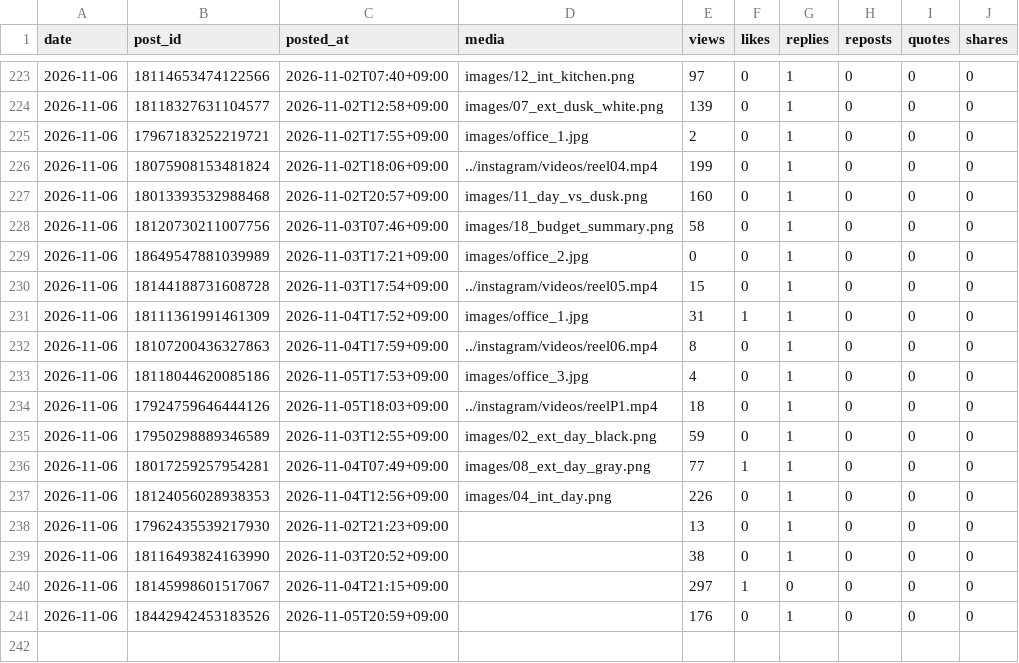
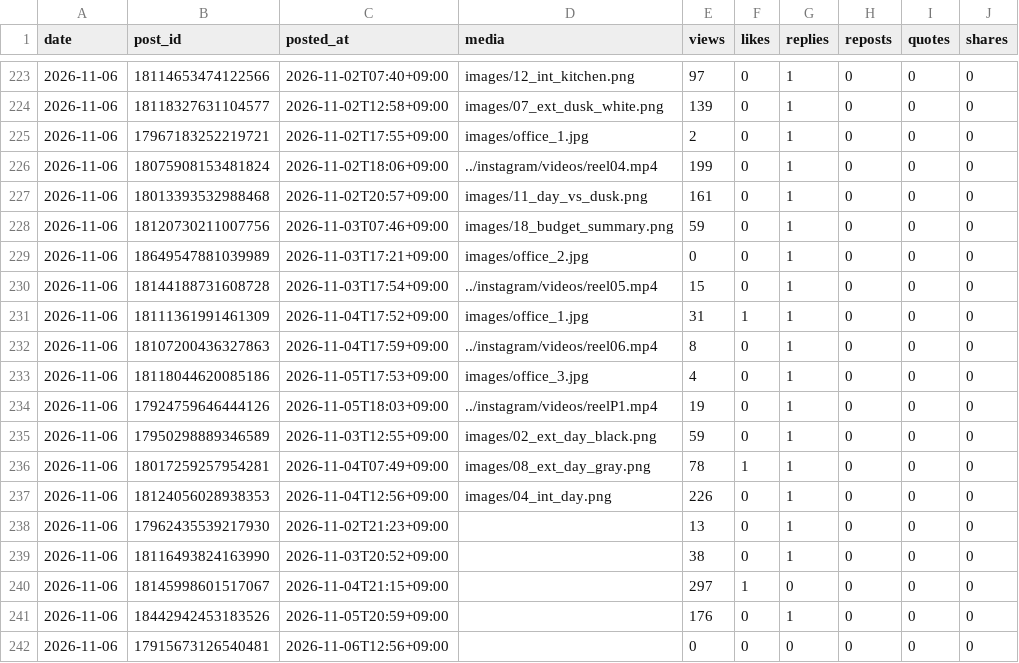
Before and after one commit to rikutonbo318-ctrl/TOWA, a CSV file: threads/stats.csv, drawn as a sheet; only a part is shown, gaps mark what is left out.

Commit message:
Threads: 投稿済みと数字を記録

```diff
--- a/threads/stats.csv
+++ b/threads/stats.csv
@@ -226,4 +226,4 @@ date,post_id,posted_at,media,views,likes,replies,reposts,quotes,shares
 2026-11-06,18075908153481824,2026-11-02T18:06+09:00,../instagram/videos/reel04.mp4,199,0,1,0,0,0
-2026-11-06,18013393532988468,2026-11-02T20:57+09:00,images/11_day_vs_dusk.png,160,0,1,0,0,0
-2026-11-06,18120730211007756,2026-11-03T07:46+09:00,images/18_budget_summary.png,58,0,1,0,0,0
+2026-11-06,18013393532988468,2026-11-02T20:57+09:00,images/11_day_vs_dusk.png,161,0,1,0,0,0
+2026-11-06,18120730211007756,2026-11-03T07:46+09:00,images/18_budget_summary.png,59,0,1,0,0,0
 2026-11-06,18649547881039989,2026-11-03T17:21+09:00,images/office_2.jpg,0,0,1,0,0,0
@@ -233,5 +233,5 @@ date,post_id,posted_at,media,views,likes,replies,reposts,quotes,shares
 2026-11-06,18118044620085186,2026-11-05T17:53+09:00,images/office_3.jpg,4,0,1,0,0,0
-2026-11-06,17924759646444126,2026-11-05T18:03+09:00,../instagram/videos/reelP1.mp4,18,0,1,0,0,0
+2026-11-06,17924759646444126,2026-11-05T18:03+09:00,../instagram/videos/reelP1.mp4,19,0,1,0,0,0
 2026-11-06,17950298889346589,2026-11-03T12:55+09:00,images/02_ext_day_black.png,59,0,1,0,0,0
-2026-11-06,18017259257954281,2026-11-04T07:49+09:00,images/08_ext_day_gray.png,77,1,1,0,0,0
+2026-11-06,18017259257954281,2026-11-04T07:49+09:00,images/08_ext_day_gray.png,78,1,1,0,0,0
 2026-11-06,18124056028938353,2026-11-04T12:56+09:00,images/04_int_day.png,226,0,1,0,0,0
@@ -241 +241,2 @@ date,post_id,posted_at,media,views,likes,replies,reposts,quotes,shares
 2026-11-06,18442942453183526,2026-11-05T20:59+09:00,,176,0,1,0,0,0
+2026-11-06,17915673126540481,2026-11-06T12:56+09:00,,0,0,0,0,0,0
```
Also changed, not shown: threads/queue.csv, 1 other file.
